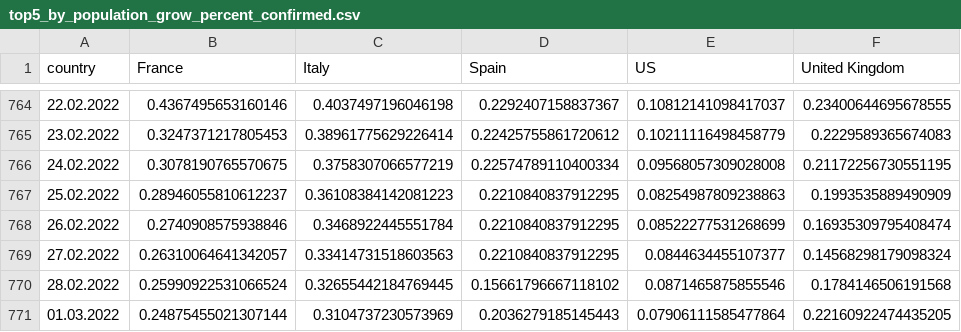
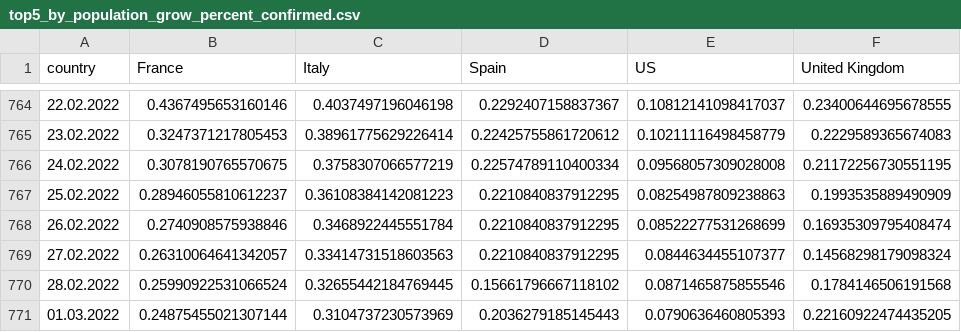
Before and after one commit to ctc/COVID-19-europe, a CSV file: top5_by_population_grow_percent_confirmed.csv, drawn as a sheet; only a part is shown, gaps mark what is left out.

```diff
--- a/top5_by_population_grow_percent_confirmed.csv
+++ b/top5_by_population_grow_percent_confirmed.csv
@@ -770,2 +770,2 @@ country,France,Italy,Spain,US,United Kingdom
 28.02.2022,0.25990922531066524,0.32655442184769445,0.15661796667118102,0.0871465875855546,0.1784146506191568
-01.03.2022,0.24875455021307144,0.3104737230573969,0.2036279185145443,0.07906111585477864,0.22160922474435205
+01.03.2022,0.24875455021307144,0.3104737230573969,0.2036279185145443,0.0790636460805393,0.22160922474435205
```
Also changed, not shown: top5_by_population_confirmed.csv, top5_total_confirmed.csv, 1 other file.
